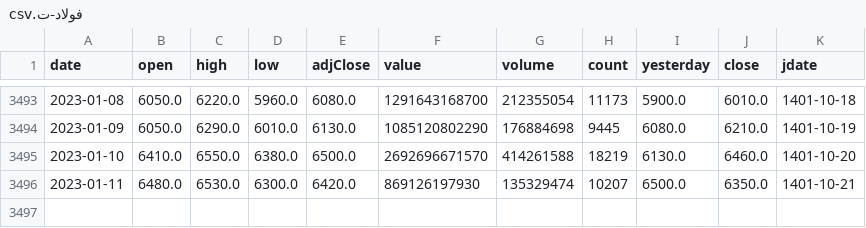
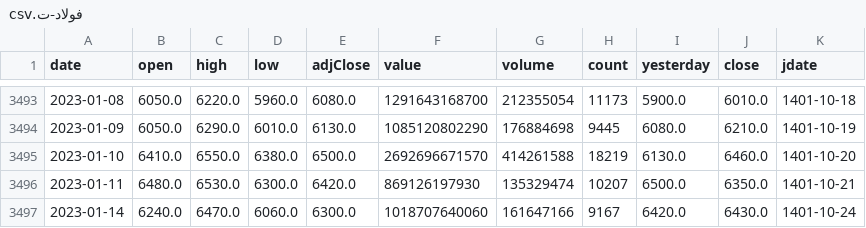
Before and after one commit to Hamtech-ai/InsightiFi, a CSV file: tickers_data/فولاد-ت.csv, drawn as a sheet; only a part is shown, gaps mark what is left out.

Commit message:
codes with new data updated and api prepared

```diff
--- a/tickers_data/فولاد-ت.csv
+++ b/tickers_data/فولاد-ت.csv
@@ -3496 +3496,2 @@ date,open,high,low,adjClose,value,volume,count,yesterday,close,jdate
 2023-01-11,6480.0,6530.0,6300.0,6420.0,869126197930,135329474,10207,6500.0,6350.0,1401-10-21
+2023-01-14,6240.0,6470.0,6060.0,6300.0,1018707640060,161647166,9167,6420.0,6430.0,1401-10-24
```
Also changed, not shown: financial_index_data/شاخص كل.csv, 6 other files.
